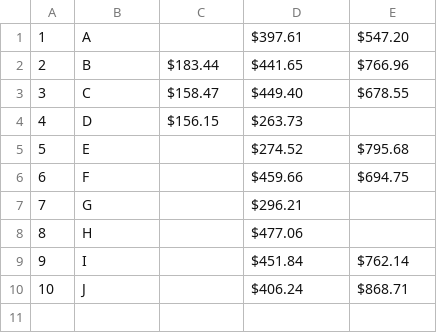
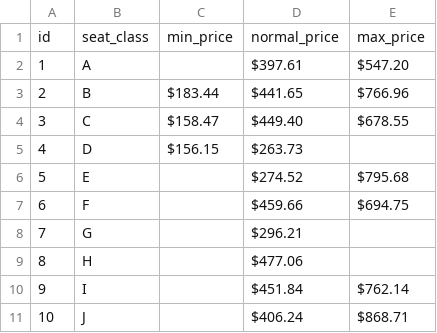
Before and after one commit to beingasifkhan/flurn, a CSV file: seats_price.csv (was data/seats_price.csv), drawn as a sheet.

```diff
--- a/data/seats_price.csv
+++ b/seats_price.csv
@@ -1 +1,2 @@
+id,seat_class,min_price,normal_price,max_price
 1,A,,$397.61,$547.20
```
Also changed, not shown: seats.csv, 4 other files.
